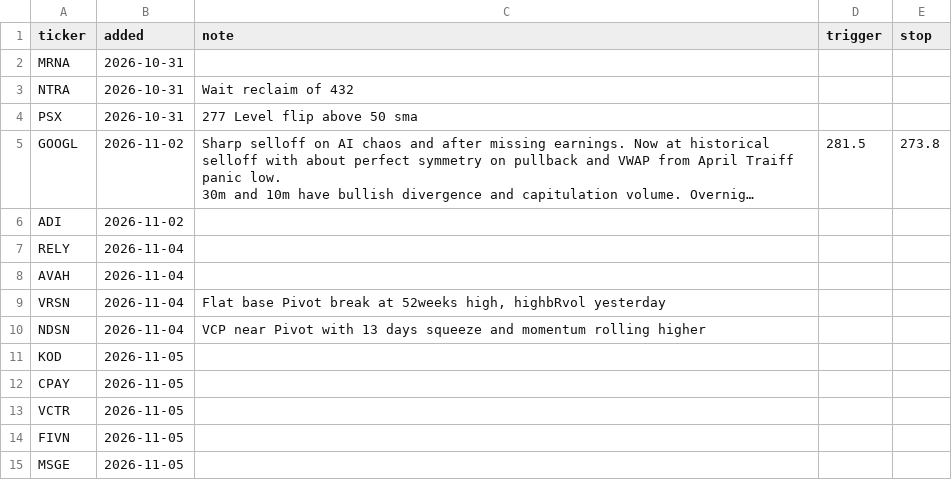
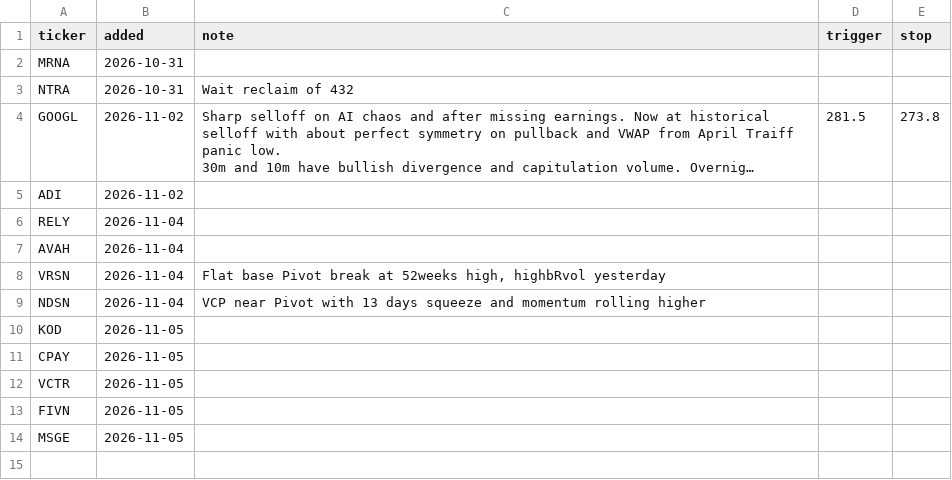
Before and after one commit to fabiolmn17-web/MRS_Dashboard, a CSV file: watchlist.csv, drawn as a sheet; long unchanged cells end in …; the diff names each change by its address in the sheet, - before the commit and + after, or states it on an @@ line.

Commit message:
watchlist: edit

```diff
--- a/watchlist.csv
+++ b/watchlist.csv
-row 4: PSX | 2026-10-31 | 277 Level flip above 50 sma
```
